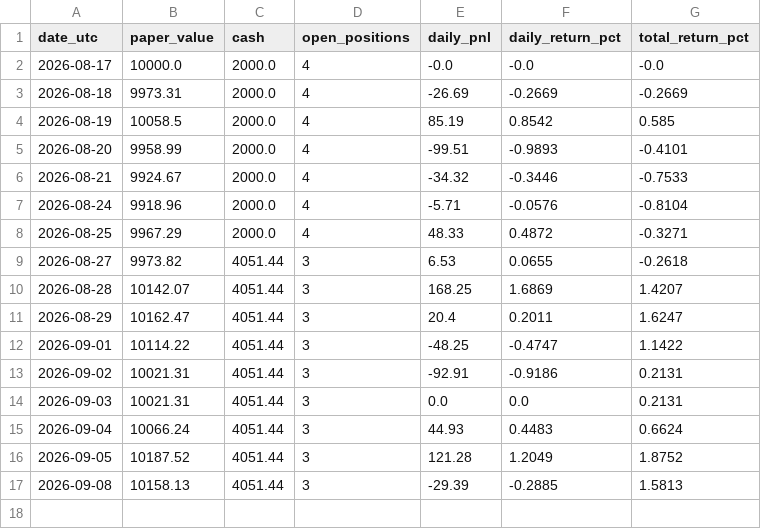
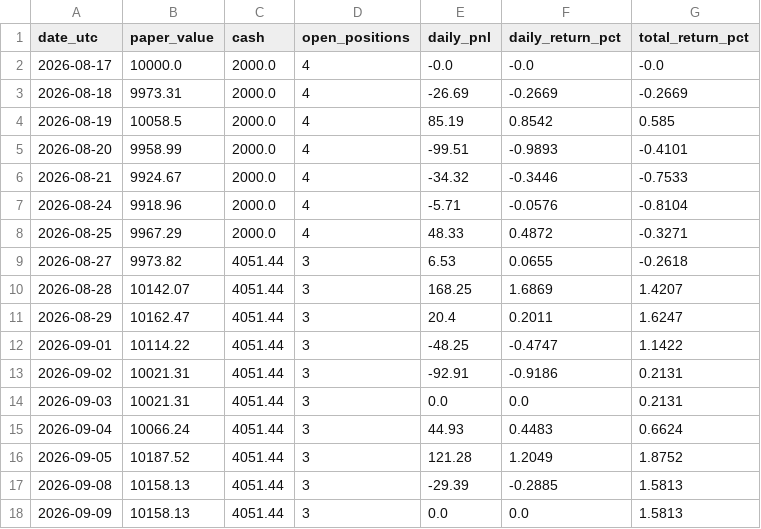
Before and after one commit to iikaitlynii/trading-bot, a CSV file: paper/performance.csv, drawn as a sheet; the diff names each change by its address in the sheet, - before the commit and + after, or states it on an @@ line.

```diff
--- a/paper/performance.csv
+++ b/paper/performance.csv
+row 18: 2026-09-09 | 10158.13 | 4051.44 | 3 | 0.0 | 0.0 | 1.5813
```
Also changed, not shown: paper/latest_signals.csv, 2 other files.
